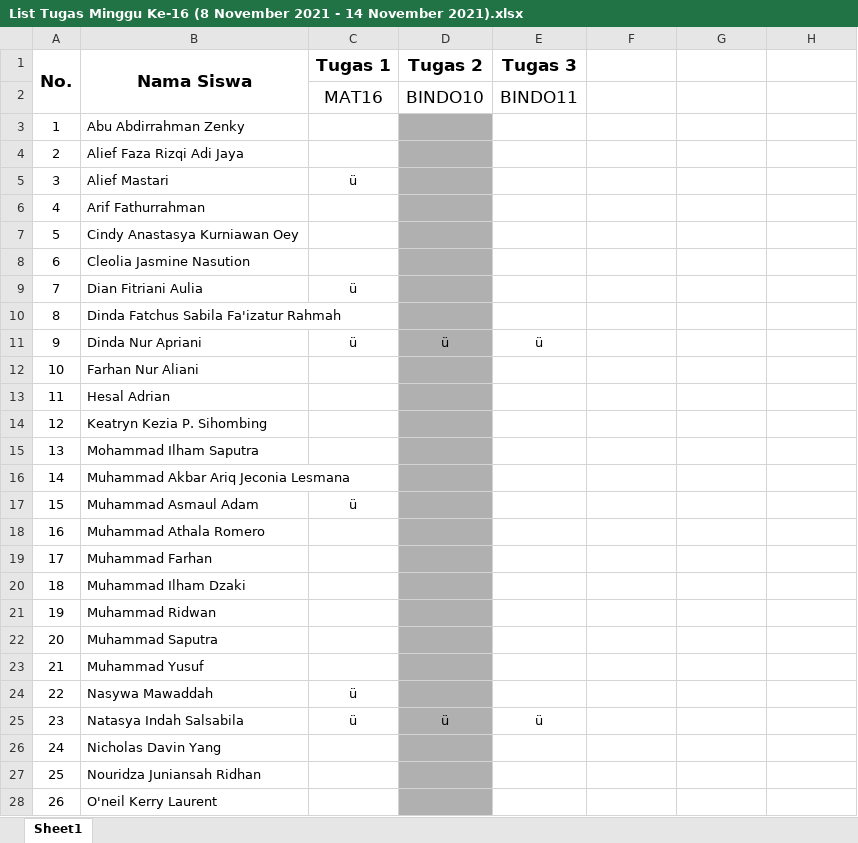
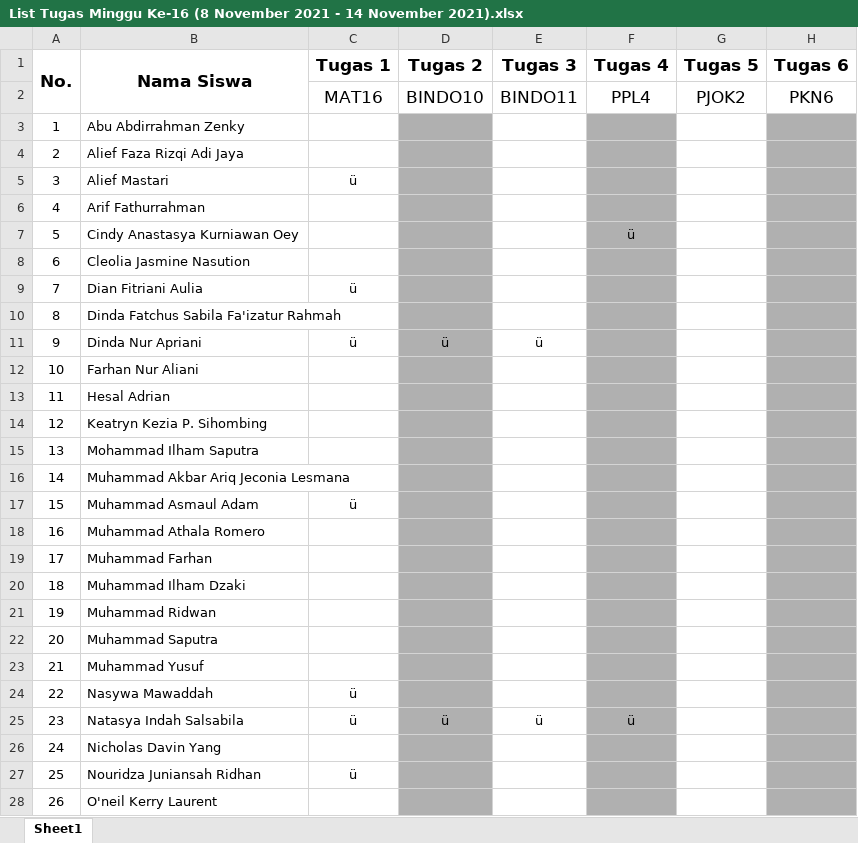
Before and after one commit to NotHydra/rpl-school-web-report, an Excel workbook: Excel/Mingguan/Excel/List Tugas Minggu Ke-16 (8 November 2021 - 14 November 2021).xlsx, sheet Sheet1, drawn as a sheet; only a part is shown; values as stored, in another font and other column widths than the file's, no borders; the diff covers the shown part only; the diff names each change by its address in the sheet, - before the commit and + after, or states it on an @@ line.

```diff
--- a/Excel/Mingguan/Excel/List Tugas Minggu Ke-16 (8 November 2021 - 14 November 2021).xlsx (sheet Sheet1)
+++ b/Excel/Mingguan/Excel/List Tugas Minggu Ke-16 (8 November 2021 - 14 November 2021).xlsx (sheet Sheet1)
-F1: (empty)
+F1: Tugas 4
-G1: (empty)
+G1: Tugas 5
-H1: (empty)
+H1: Tugas 6
-F2 (Tugas 4): (empty)
+F2 (Tugas 4): PPL4
-G2 (Tugas 5): (empty)
+G2 (Tugas 5): PJOK2
-H2 (Tugas 6): (empty)
+H2 (Tugas 6): PKN6
-F3:F28 fill: none
+F3:F28 fill: #B0B0B0
-H3:H28 fill: none
+H3:H28 fill: #B0B0B0
-F7 (Tugas 4): (empty)
+F7 (Tugas 4): ü
-F25 (Tugas 4): (empty)
+F25 (Tugas 4): ü
-C27 (Tugas 1): (empty)
+C27 (Tugas 1): ü
```
Also changed, not shown: 2 edited cells and cell formats elsewhere in this sheet, Excel/Bulanan/Excel/List Tugas Bulanan Ke-1 (26 Juli 2021 - 29 Agustus 2021).xlsx, Excel/Bulanan/Excel/List Tugas Bulanan Ke-2 (30 Agustus 2021 - 3 Oktober 2021).xlsx, 29 other files.
